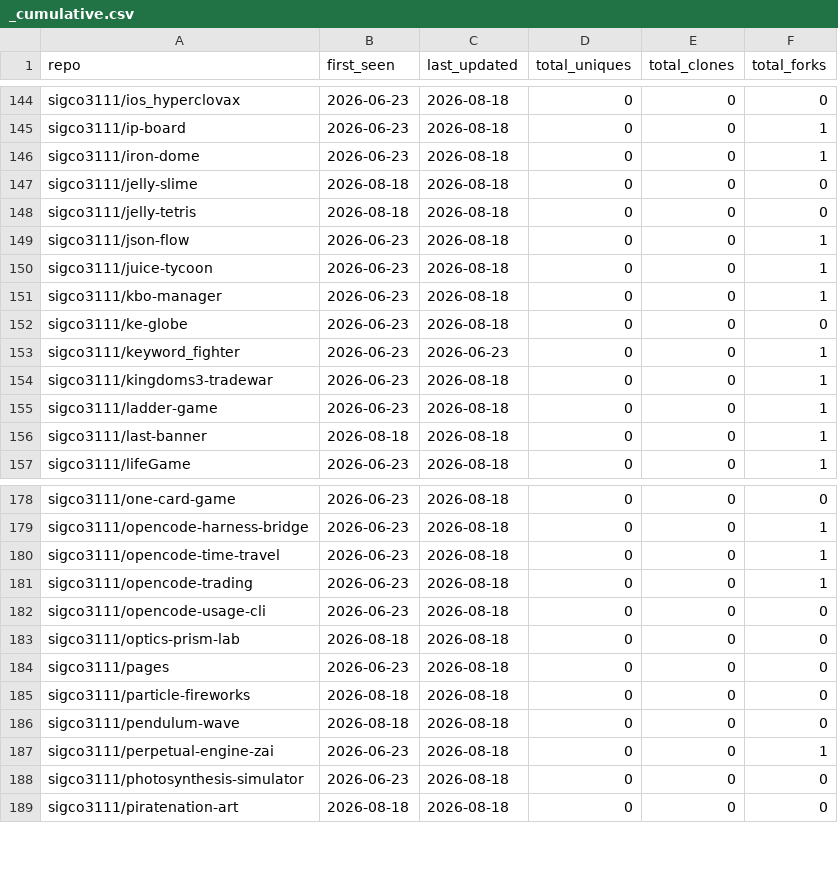
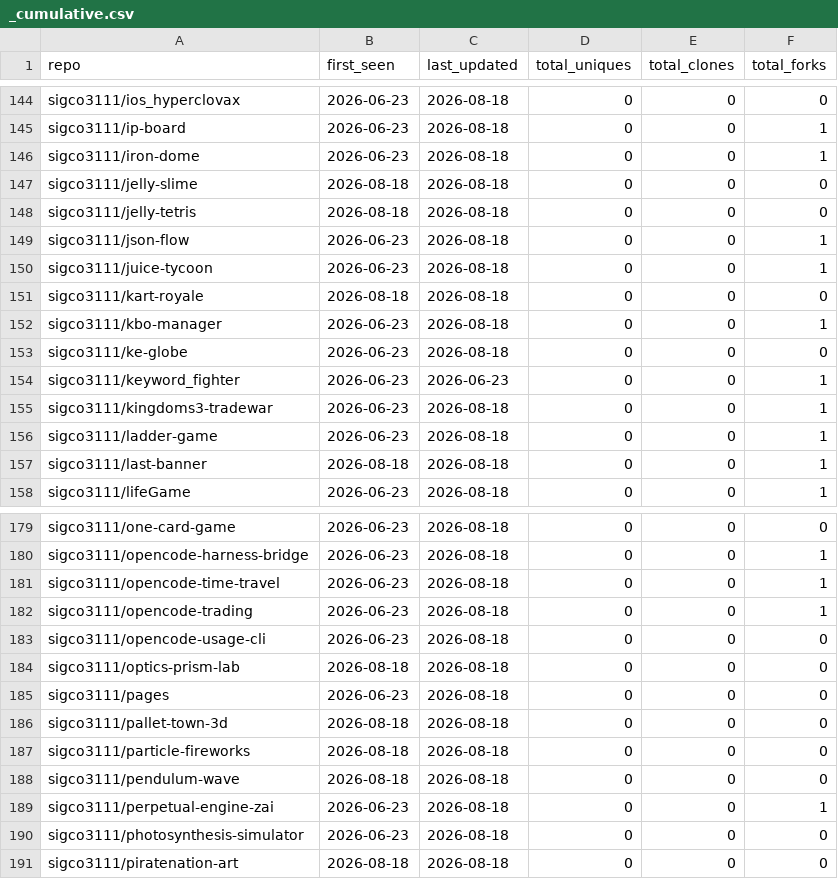
Before and after one commit to sigco3111/Repolis, a CSV file: data/logs/_cumulative.csv, drawn as a sheet; only a part is shown, gaps mark what is left out.

```diff
--- a/data/logs/_cumulative.csv
+++ b/data/logs/_cumulative.csv
@@ -150,2 +150,3 @@ sigco3111/json-flow,2026-06-23,2026-08-18,0,0,1
 sigco3111/juice-tycoon,2026-06-23,2026-08-18,0,0,1
+sigco3111/kart-royale,2026-08-18,2026-08-18,0,0,0
 sigco3111/kbo-manager,2026-06-23,2026-08-18,0,0,1
@@ -184,2 +185,3 @@ sigco3111/optics-prism-lab,2026-08-18,2026-08-18,0,0,0
 sigco3111/pages,2026-06-23,2026-08-18,0,0,0
+sigco3111/pallet-town-3d,2026-08-18,2026-08-18,0,0,0
 sigco3111/particle-fireworks,2026-08-18,2026-08-18,0,0,0
```
